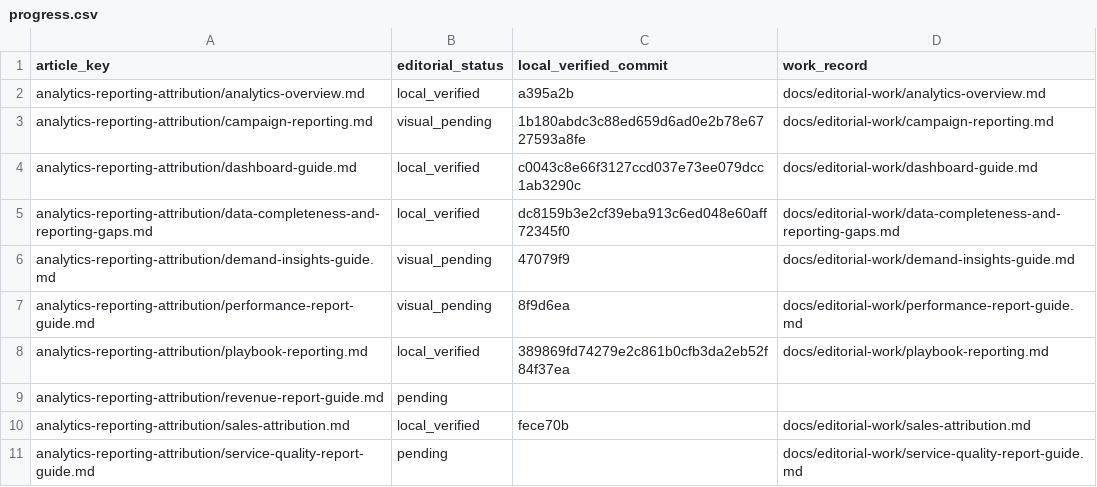
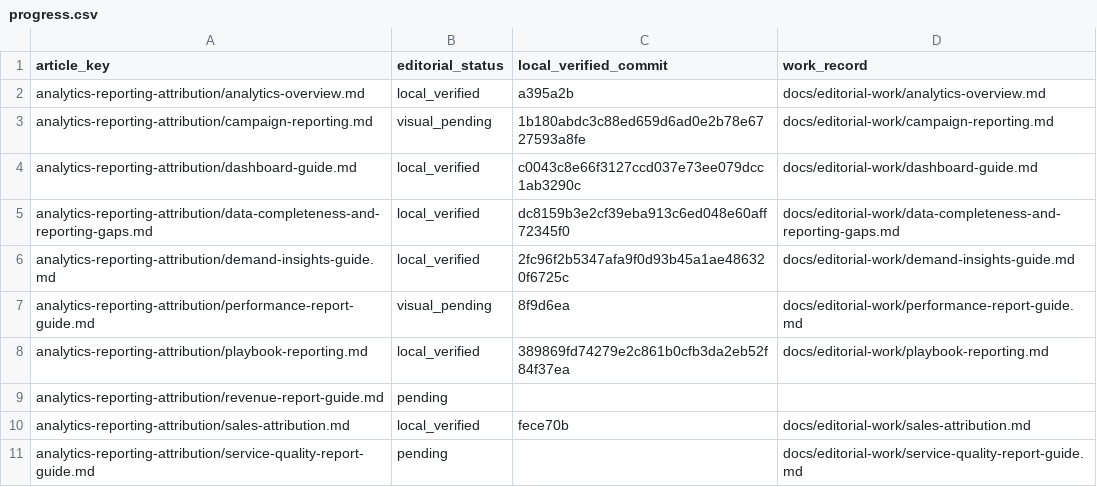
Before and after one commit to hellotext/help, a CSV file: docs/editorial-work/progress.csv, drawn as a sheet; only a part is shown.

Commit message:
Record Demand insights local verification

```diff
--- a/docs/editorial-work/progress.csv
+++ b/docs/editorial-work/progress.csv
@@ -5,3 +5,3 @@ analytics-reporting-attribution/dashboard-guide.md,local_verified,c0043c8e66f312
 analytics-reporting-attribution/data-completeness-and-reporting-gaps.md,local_verified,dc8159b3e2cf39eba913c6ed048e60aff72345f0,docs/editorial-work/data-completeness-and-reporting-gaps.md
-analytics-reporting-attribution/demand-insights-guide.md,visual_pending,47079f9,docs/editorial-work/demand-insights-guide.md
+analytics-reporting-attribution/demand-insights-guide.md,local_verified,2fc96f2b5347afa9f0d93b45a1ae486320f6725c,docs/editorial-work/demand-insights-guide.md
 analytics-reporting-attribution/performance-report-guide.md,visual_pending,8f9d6ea,docs/editorial-work/performance-report-guide.md
```
Also changed, not shown: 2 other files.
